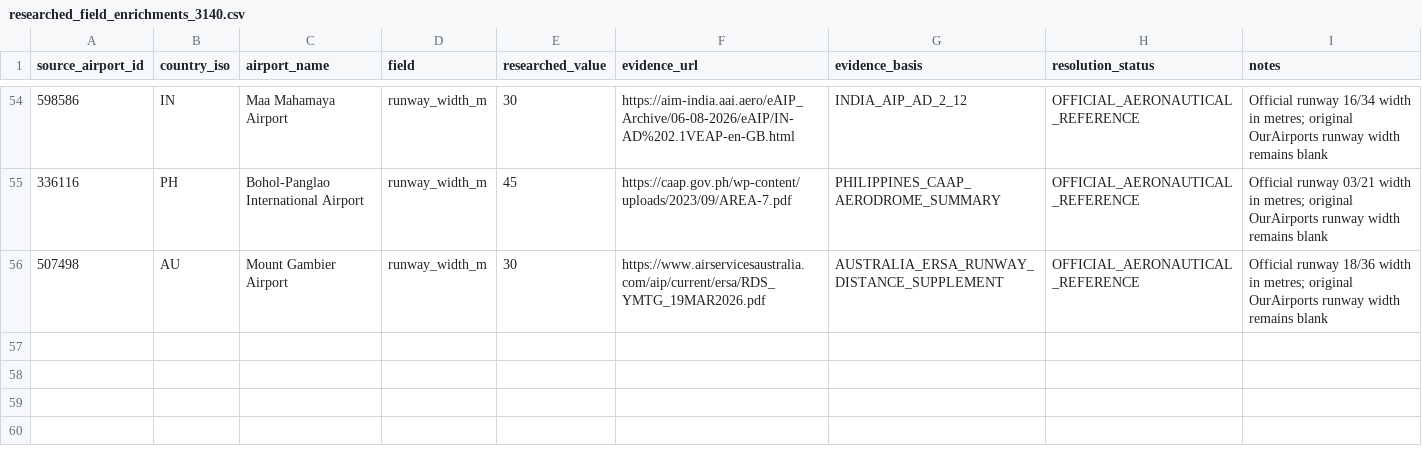
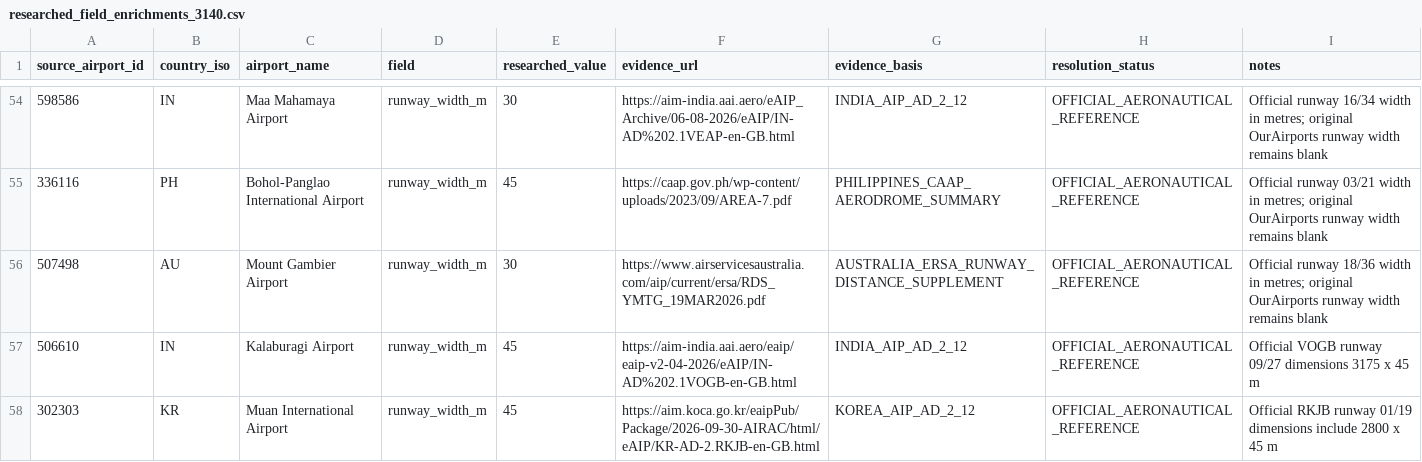
Before and after one commit to bracko87/Airlinerra, a CSV file: data/airports/startup/researched_field_enrichments_3140.csv, drawn as a sheet; only a part is shown, gaps mark what is left out; the diff names each change by its address in the sheet, - before the commit and + after, or states it on an @@ line.

Commit message:
data(airports): verify widths for Kalaburagi and Muan in 2026 AIPs

```diff
--- a/data/airports/startup/researched_field_enrichments_3140.csv
+++ b/data/airports/startup/researched_field_enrichments_3140.csv
+row 57: 506610 | IN | Kalaburagi Airport | runway_width_m | 45 | https://aim-india.aai.aero/eaip/eaip-v2-04-2026/eAIP/IN-AD%202.1VOGB-en-GB.html | INDIA_AIP_AD_2_12 | OFFICIAL_AERONAUTICAL_REFERENCE | Official VOGB runway 09/27 dimensions 3175 x 45 m
+row 58: 302303 | KR | Muan International Airport | runway_width_m | 45 | https://aim.koca.go.kr/eaipPub/Package/2026-09-30-AIRAC/html/eAIP/KR-AD-2.RKJB-en-GB.html | KOREA_AIP_AD_2_12 | OFFICIAL_AERONAUTICAL_REFERENCE | Official RKJB runway 01/19 dimensions include 2800 x 45 m
```
